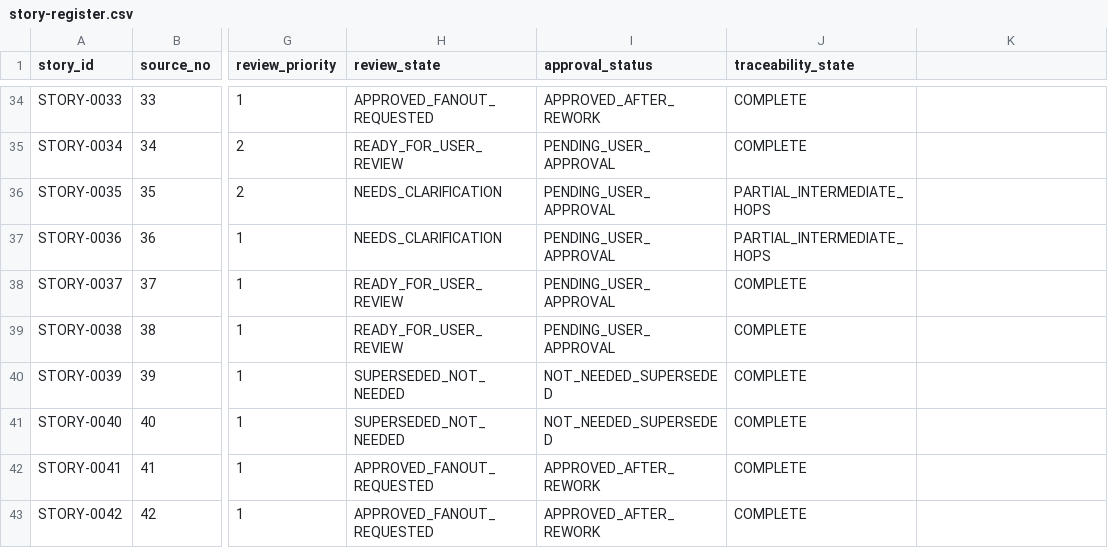
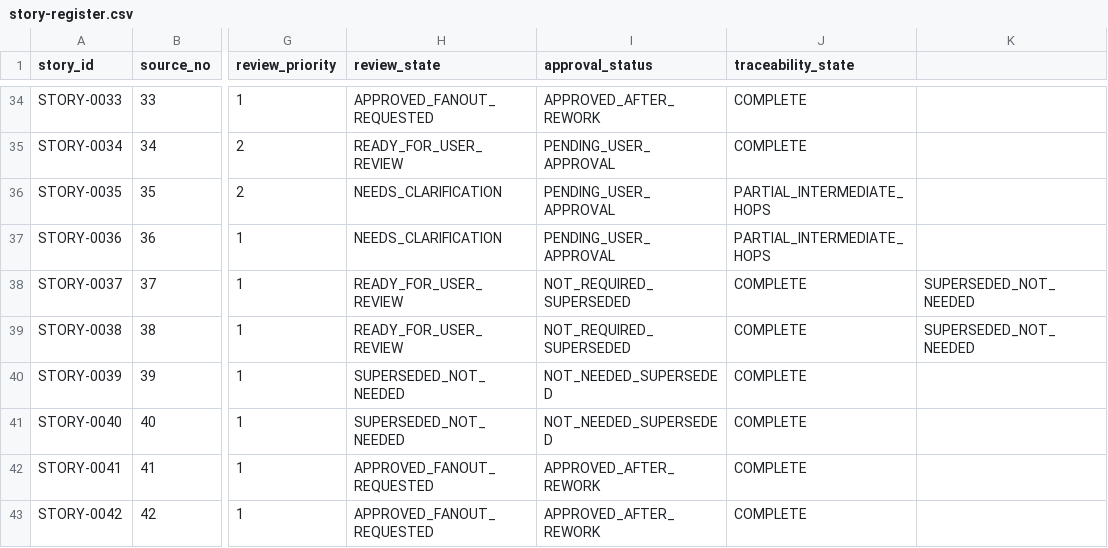
Before and after one commit to vvekselva/CylindnderManagementDependcies, a CSV file: BL-002/story-register.csv, drawn as a sheet; only a part is shown, gaps mark what is left out; the diff names each change by its address in the sheet, - before the commit and + after, or states it on an @@ line.

Commit message:
Reconcile legacy Cylinder Delivery supersession to Add Stop flow

```diff
--- a/BL-002/story-register.csv
+++ b/BL-002/story-register.csv
-I38:I39 (approval_status): PENDING_USER_APPROVAL
+I38:I39 (approval_status): NOT_REQUIRED_SUPERSEDED
-K38:K39: (empty)
+K38:K39: SUPERSEDED_NOT_NEEDED
```
